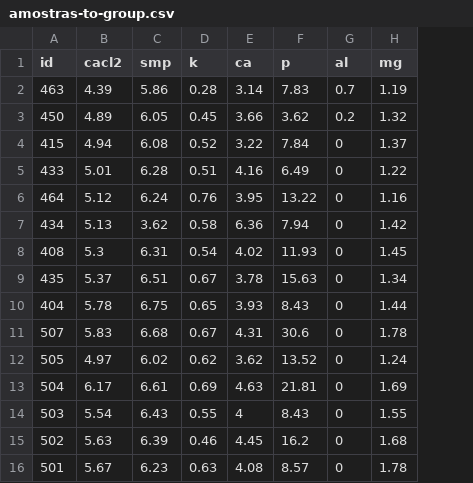
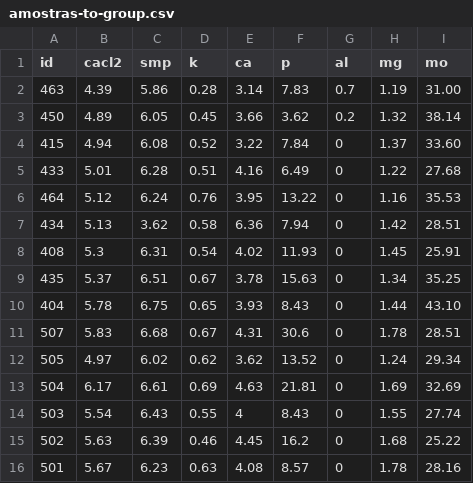
Before and after one commit to fabiosammy/multiespectral-calculator, a CSV file: amostras-to-group.csv, drawn as a sheet; the diff names each change by its address in the sheet, - before the commit and + after, or states it on an @@ line.

Commit message:
Add mo in the amostras

```diff
--- a/amostras-to-group.csv
+++ b/amostras-to-group.csv
+column I (mo), rows 2-16: 31.00 | 38.14 | 33.60 | 27.68 | 35.53 | 28.51 | 25.91 | 35.25 | 43.10 | 28.51 | 29.34 | 32.69 | 27.74 | 25.22 | 28.16
```
